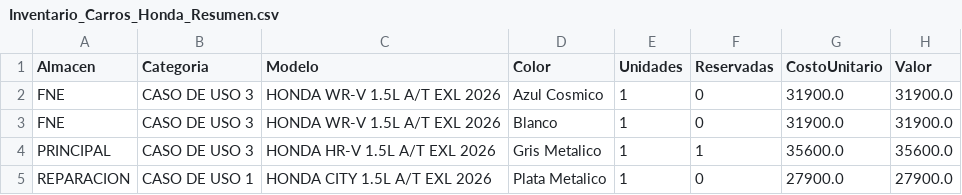
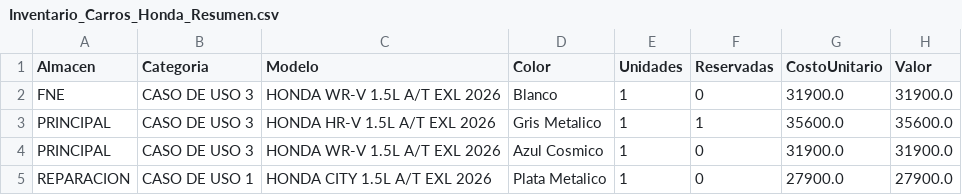
Before and after one commit to latinbienti-sys/inventariohonda, a CSV file: Inventario_Carros_Honda_Resumen.csv, drawn as a sheet; removed rows and columns are numbered as before the commit, all else as after; the diff names each change by its address in the sheet, - before the commit and + after, or states it on an @@ line.

```diff
--- a/Inventario_Carros_Honda_Resumen.csv
+++ b/Inventario_Carros_Honda_Resumen.csv
-row 2: FNE | CASO DE USO 3 | HONDA WR-V 1.5L A/T EXL 2026 | Azul Cosmico | 1 | 0 | 31900.0 | 31900.0
+row 4: PRINCIPAL | CASO DE USO 3 | HONDA WR-V 1.5L A/T EXL 2026 | Azul Cosmico | 1 | 0 | 31900.0 | 31900.0
```
Also changed, not shown: Inventario_Carros_Honda_Detalle.csv, 2 other files.
